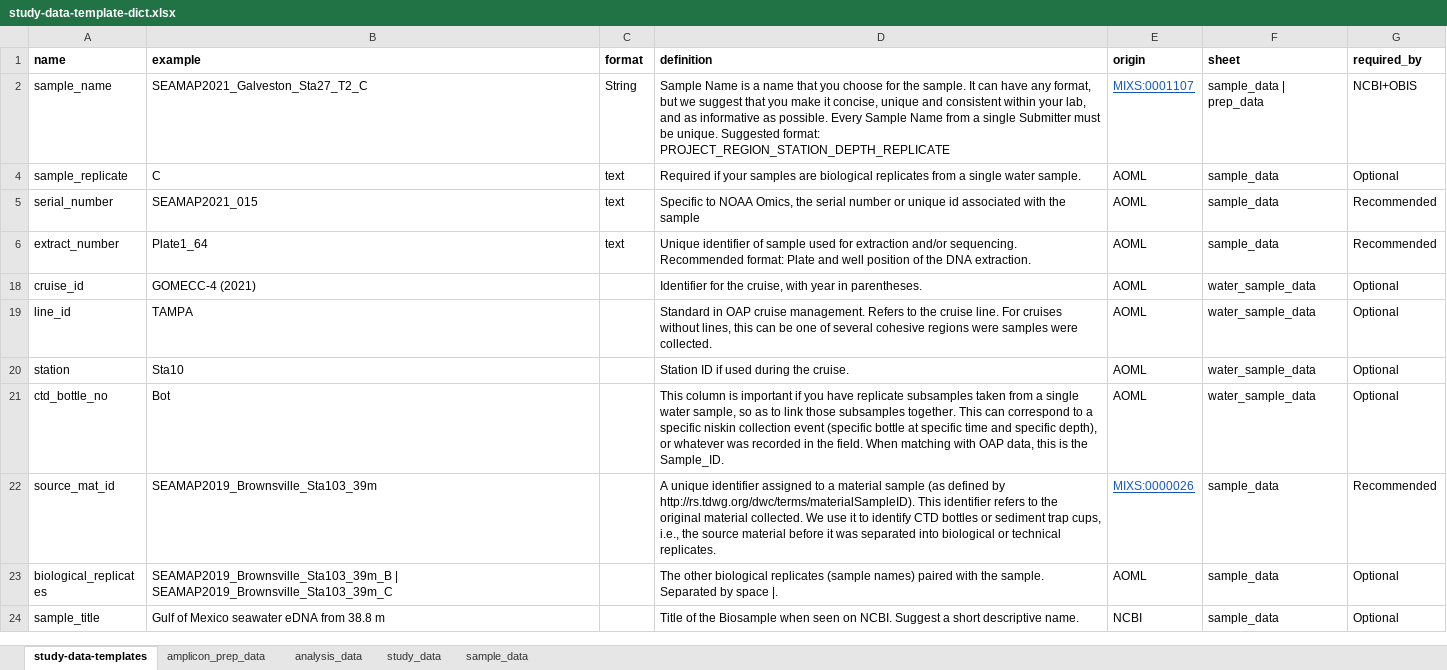
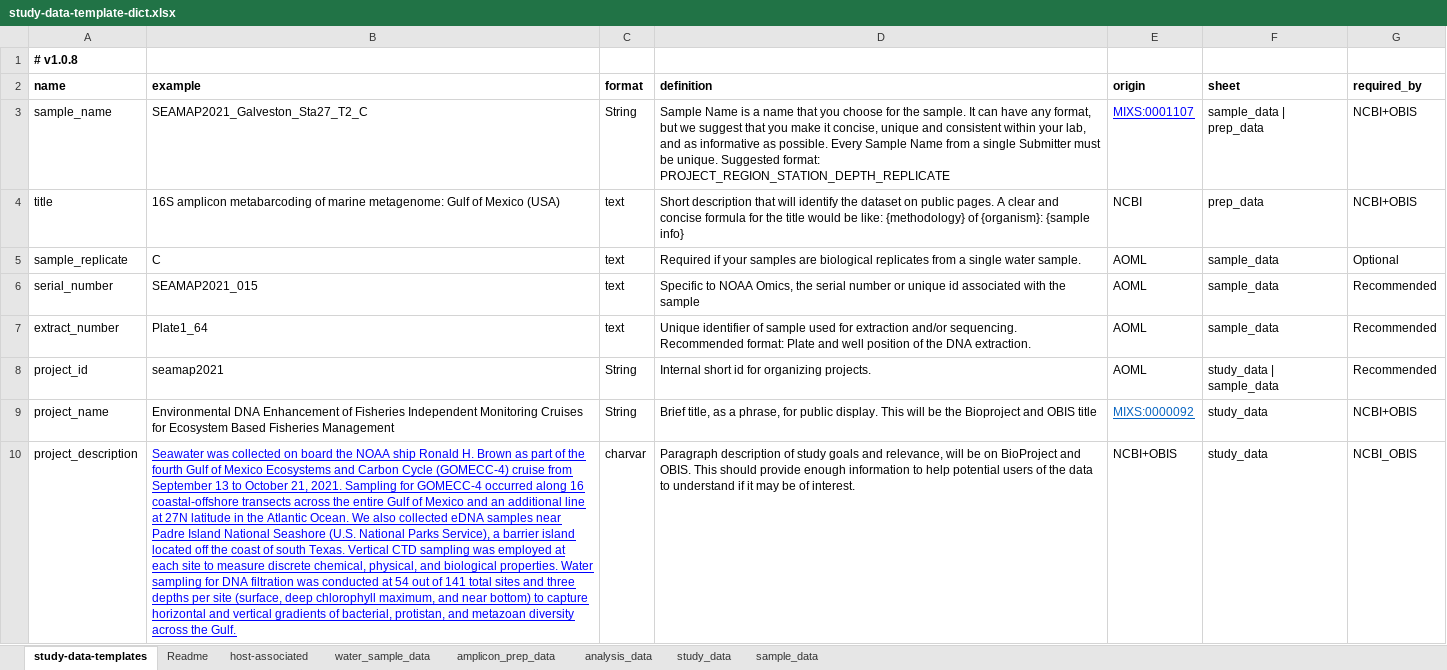
Before and after one commit to NOAA-Omics/noaa-omics-templates, an Excel workbook: study-data-template-dict.xlsx, sheet study-data-templates, drawn as a sheet; only a part is shown; the shorter side is filled out with more unchanged rows; values as stored, in another font and other column widths than the file's, no borders; charts and pictures not drawn; addresses are those after the commit; the diff covers the shown part only; the diff names each change by its address in the sheet, - before the commit and + after, or states it on an @@ line.

Commit message:
Added host-associated docs. Updated doc generation script to loop through multiple sheets.

```diff
--- a/study-data-template-dict.xlsx (sheet study-data-templates)
+++ b/study-data-template-dict.xlsx (sheet study-data-templates)
+sheet tab: Readme
+sheet tab: host-associated
+sheet tab: water_sample_data
+row 1: # v1.0.8
-E3 text colour: #1155CC
+E3 text colour: #0000FF
@@ row 4 unhidden: title | 16S amplicon metabarcoding of marine metagenome: Gulf of Mexico (USA) | text | Short description that will identify the dataset on public pages. A clear and concise formula for the title would be like: {methodology} of {organism}: {sample info} | NCBI | prep_data | NCBI+OBIS @@
@@ row 8 unhidden: project_id | seamap2021 | String | Internal short id for organizing projects. | AOML | study_data | sample_data | Recommended @@
@@ row 9 unhidden: project_name | Environmental DNA Enhancement of Fisheries Independent Monitoring Cruises for Ecosystem Based Fisheries Management | String | Brief title, as a phrase, for public display. This will be the Bioproject and OBIS title | MIXS:0000092 | study_data | NCBI+OBIS @@
@@ row 10 unhidden: project_description | Seawater was collected on board the NOAA ship Ronald H. Brown as part of the fourth Gulf of Mexico Ecosystems and Carbon Cycle (GOMECC-4) cruise from September 13 to October 21, 2021. Sampling for GOMECC-4 occurred along 16 coastal-offshore transects across the entire Gulf of Mexico and an additional line at 27N latitude in the Atlantic Ocean. We also collected eDNA samples near Padre Island National Seashore (U.S. National Parks Service), a barrier island located off the coast of south Texas. Vertical CTD sampling was employed at each site to measure discrete chemical, physical, and biological properties. Water sampling for DNA filtration was conducted at 54 out of 141 total sites and three depths per site (surface, deep chlorophyll maximum, and near bottom) to capture horizontal and vertical gradients of bacterial, protistan, and metazoan diversity across the Gulf. | charvar | Paragraph description of study goals and relevance, will be on BioProject and OBIS. This should provide enough information to help potential users of the data to understand if it may be of interest. | NCBI+OBIS | study_data | NCBI_OBIS @@
```
Also changed, not shown: 36 added rows, 60 hidden or unhidden rows and 19 edited cells elsewhere in this sheet, charts or pictures, 56 other files.
